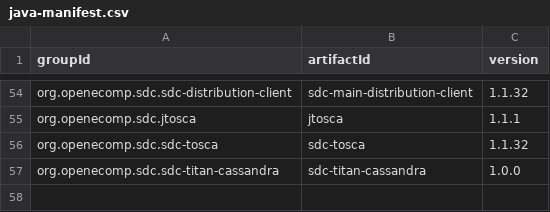
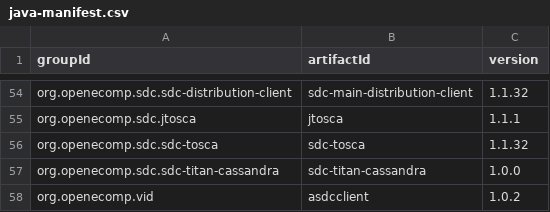
Before and after one commit to onap/integration, a CSV file: version-manifest/src/main/resources/java-manifest.csv, drawn as a sheet; only a part is shown, gaps mark what is left out.

Commit message:
Update VID release versions
Change-Id: I8a77f9db7b3f2c8b7c128fef01225a366411c166
Issue-Id: VID-87
Signed-off-by: Ofir Sonsino <os0695@att.com>

```diff
--- a/version-manifest/src/main/resources/java-manifest.csv
+++ b/version-manifest/src/main/resources/java-manifest.csv
@@ -57 +57,2 @@ org.openecomp.sdc.sdc-tosca,sdc-tosca,1.1.32
 org.openecomp.sdc.sdc-titan-cassandra,sdc-titan-cassandra,1.0.0
+org.openecomp.vid,asdcclient,1.0.2
```
Also changed, not shown: version-manifest/src/main/resources/docker-manifest.csv.
